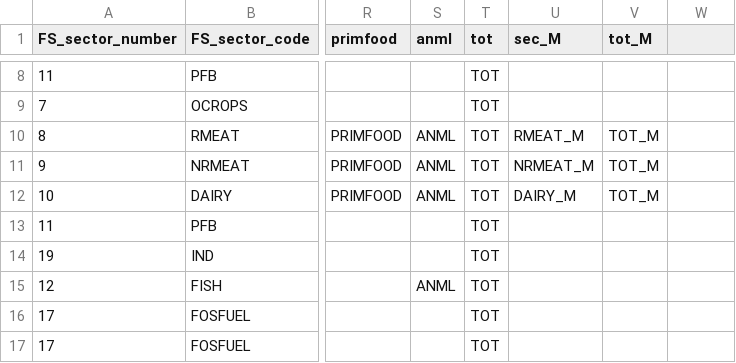
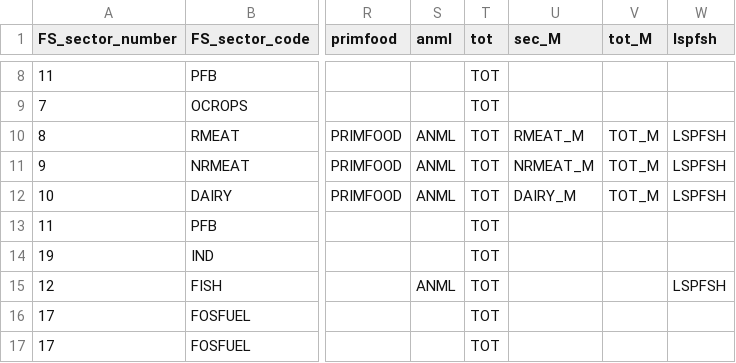
Before and after one commit to DirkjeO/FSWP7, a CSV file: Concordance/MAGNET2FS_SEC.csv, drawn as a sheet; only a part is shown, gaps mark what is left out; the diff names each change by its address in the sheet, - before the commit and + after, or states it on an @@ line.

Commit message:
created HH file and fixed some errors in total MAGNET

```diff
--- a/Concordance/MAGNET2FS_SEC.csv
+++ b/Concordance/MAGNET2FS_SEC.csv
-W1: (empty)
+W1: lspfsh
-W10:W12 (lspfsh): (empty)
+W10:W12 (lspfsh): LSPFSH
-W15 (lspfsh): (empty)
+W15 (lspfsh): LSPFSH
```
Also changed, not shown: 2 other files.
